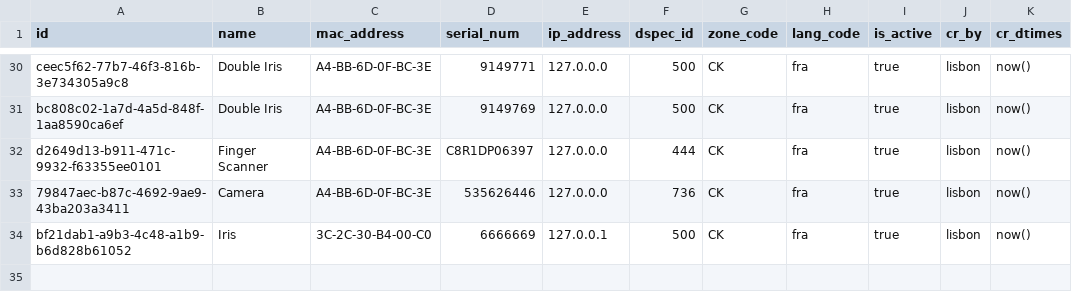
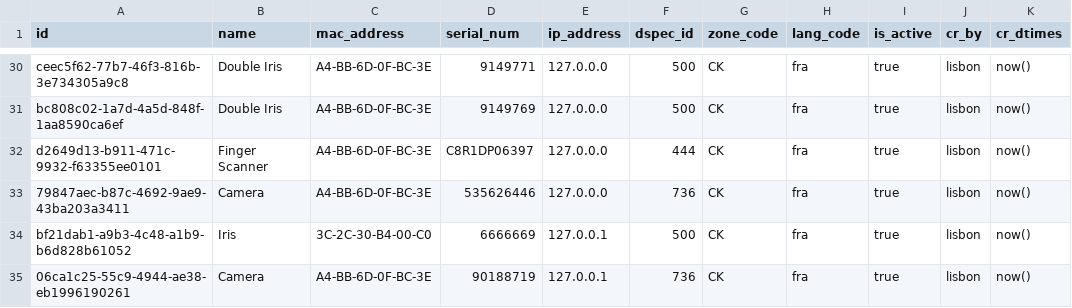
Before and after one commit to WuriGuinea/mosip-guinea-ref-impl, a CSV file: db_scripts/mosip_master/dml/master-device_master.csv, drawn as a sheet; only a part is shown, gaps mark what is left out.

```diff
--- a/db_scripts/mosip_master/dml/master-device_master.csv
+++ b/db_scripts/mosip_master/dml/master-device_master.csv
@@ -34 +34,2 @@ d2649d13-b911-471c-9932-f63355ee0101,Finger Scanner,A4-BB-6D-0F-BC-3E,C8R1DP0639
 bf21dab1-a9b3-4c48-a1b9-b6d828b61052,Iris,3C-2C-30-B4-00-C0,6666669,127.0.0.1,500,CK,fra,true,lisbon,now()
+06ca1c25-55c9-4944-ae38-eb1996190261,Camera,A4-BB-6D-0F-BC-3E,90188719,127.0.0.1,736,CK,fra,true,lisbon,now()
```
Also changed, not shown: db_scripts/mosip_master/dml/master-device_master_h.csv, db_scripts/mosip_master/dml/master-reg_center_device.csv, 3 other files.
